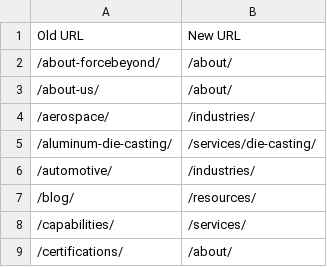
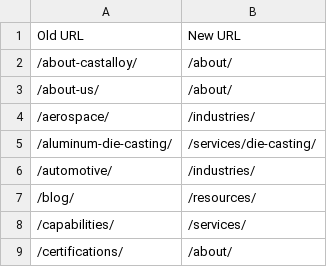
Before and after one commit to ashdean22/force-beyond, a CSV file: REDIRECT_MAP.csv, drawn as a sheet; only a part is shown.

```diff
--- a/REDIRECT_MAP.csv
+++ b/REDIRECT_MAP.csv
@@ -1,3 +1,3 @@
 Old URL,New URL
-/about-forcebeyond/,/about/
+/about-castalloy/,/about/
 /about-us/,/about/
```
Also changed, not shown: 3 other files.
